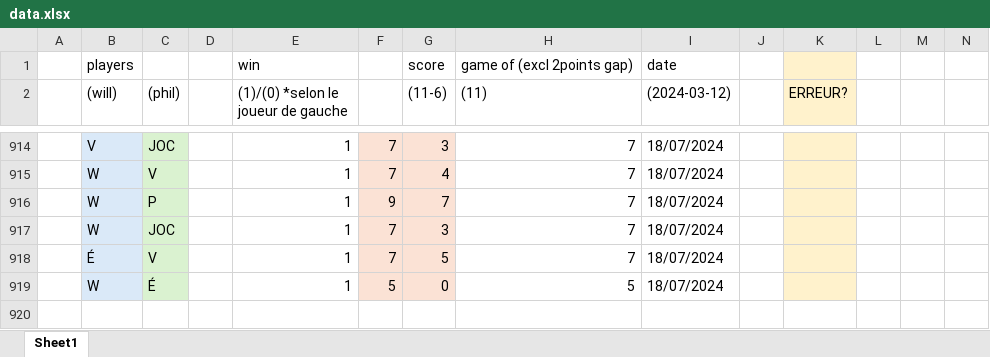
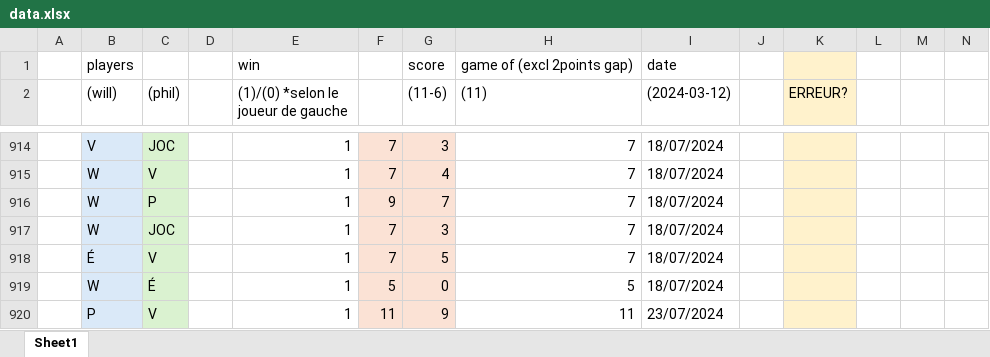
Before and after one commit to wiper8/ActuRank, an Excel workbook: data/data.xlsx, sheet Sheet1, drawn as a sheet; only a part is shown, gaps mark what is left out; values as stored, in another font and other column widths than the file's, no borders; rows hold the shown columns only; the diff names each change by its address in the sheet, - before the commit and + after, or states it on an @@ line.

Commit message:
new data

```diff
--- a/data/data.xlsx (sheet Sheet1)
+++ b/data/data.xlsx (sheet Sheet1)
+row 920:  | P | V |  | 1 | 11 | 9 | 11 | 23/07/2024
```
Also changed, not shown: 1 other file.
